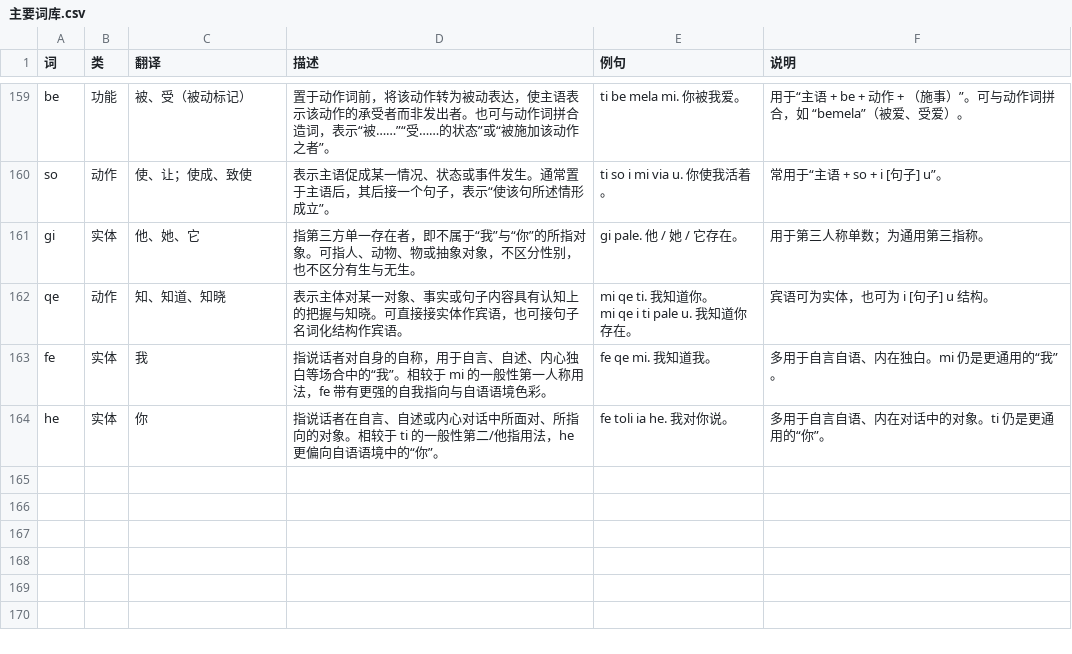
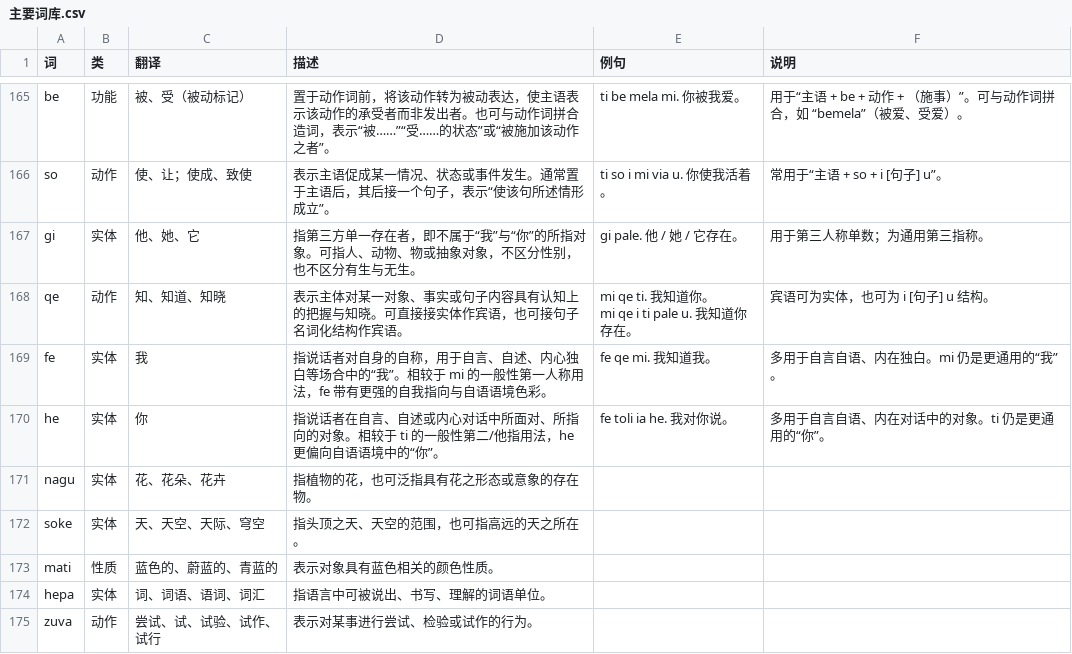
Before and after one commit to nufegia/nufe, a CSV file: nufe 词库/主要词库.csv, drawn as a sheet; only a part is shown, gaps mark what is left out; the diff covers the shown part only; the diff names each change by its address in the sheet, - before the commit and + after, or states it on an @@ line.

```diff
--- a/nufe 词库/主要词库.csv
+++ b/nufe 词库/主要词库.csv
+row 171: nagu | 实体 | 花、花朵、花卉 | 指植物的花，也可泛指具有花之形态或意象的存在物。
+row 172: soke | 实体 | 天、天空、天际、穹空 | 指头顶之天、天空的范围，也可指高远的天之所在。
+row 173: mati | 性质 | 蓝色的、蔚蓝的、青蓝的 | 表示对象具有蓝色相关的颜色性质。
+row 174: hepa | 实体 | 词、词语、语词、词汇 | 指语言中可被说出、书写、理解的词语单位。
+row 175: zuva | 动作 | 尝试、试、试验、试作、试行 | 表示对某事进行尝试、检验或试作的行为。
```
Also changed, not shown: 11 added rows and 3 edited cells elsewhere in this file, nufe 词库/特殊词库.csv.
